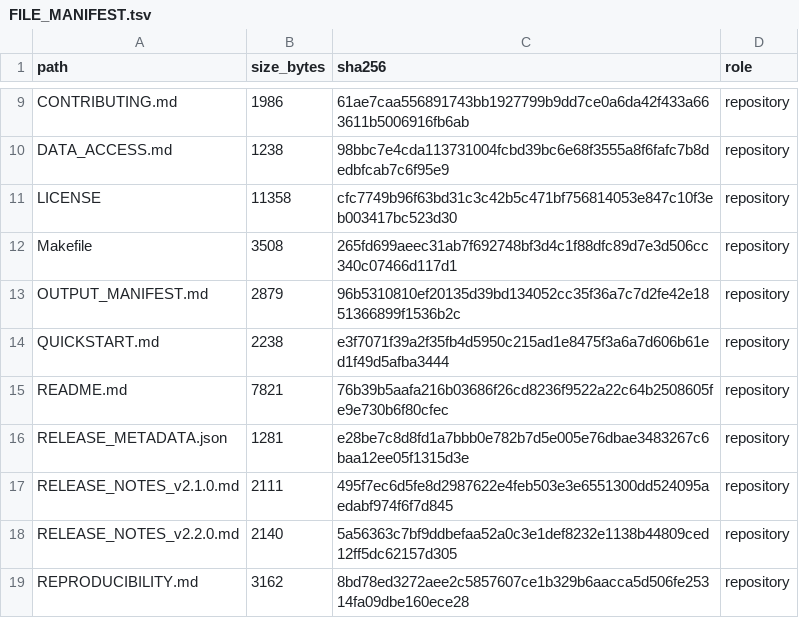
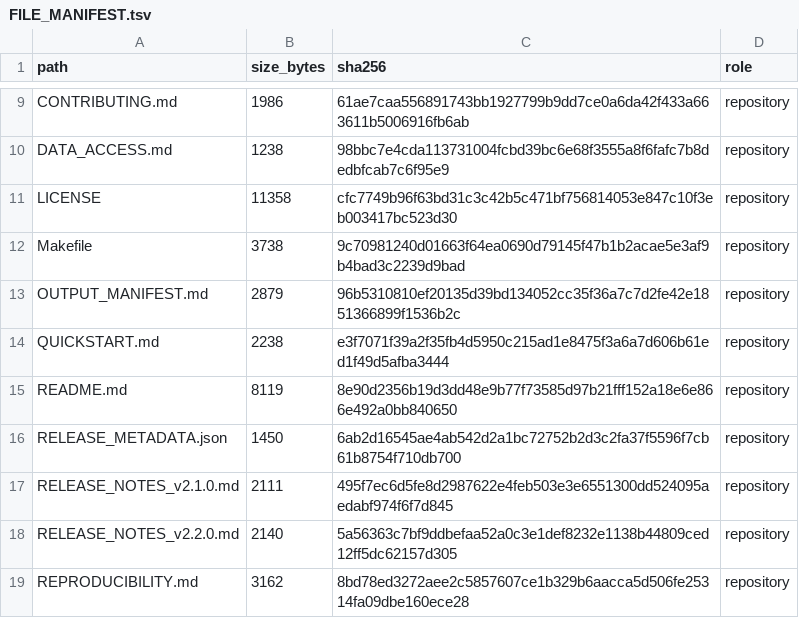
Before and after one commit to antonioclim/TEA-Sim-TrustEvidence, a TSV file: FILE_MANIFEST.tsv, drawn as a sheet; only a part is shown, gaps mark what is left out; the diff covers the shown part only.

```diff
--- a/FILE_MANIFEST.tsv
+++ b/FILE_MANIFEST.tsv
@@ -11,7 +11,7 @@ DATA_ACCESS.md	1238	98bbc7e4cda113731004fcbd39bc6e68f3555a8f6fafc7b8dedbfcab7c6f
 LICENSE	11358	cfc7749b96f63bd31c3c42b5c471bf756814053e847c10f3eb003417bc523d30	repository
-Makefile	3508	265fd699aeec31ab7f692748bf3d4c1f88dfc89d7e3d506cc340c07466d117d1	repository
+Makefile	3738	9c70981240d01663f64ea0690d79145f47b1b2acae5e3af9b4bad3c2239d9bad	repository
 OUTPUT_MANIFEST.md	2879	96b5310810ef20135d39bd134052cc35f36a7c7d2fe42e1851366899f1536b2c	repository
 QUICKSTART.md	2238	e3f7071f39a2f35fb4d5950c215ad1e8475f3a6a7d606b61ed1f49d5afba3444	repository
-README.md	7821	76b39b5aafa216b03686f26cd8236f9522a22c64b2508605fe9e730b6f80cfec	repository
-RELEASE_METADATA.json	1281	e28be7c8d8fd1a7bbb0e782b7d5e005e76dbae3483267c6baa12ee05f1315d3e	repository
+README.md	8119	8e90d2356b19d3dd48e9b77f73585d97b21fff152a18e6e866e492a0bb840650	repository
+RELEASE_METADATA.json	1450	6ab2d16545ae4ab542d2a1bc72752b2d3c2fa37f5596f7cb61b8754f710db700	repository
 RELEASE_NOTES_v2.1.0.md	2111	495f7ec6d5fe8d2987622e4feb503e3e6551300dd524095aedabf974f6f7d845	repository
```
Also changed, not shown: 1 added row and 18 edited cells elsewhere in this file, 2 other files.
